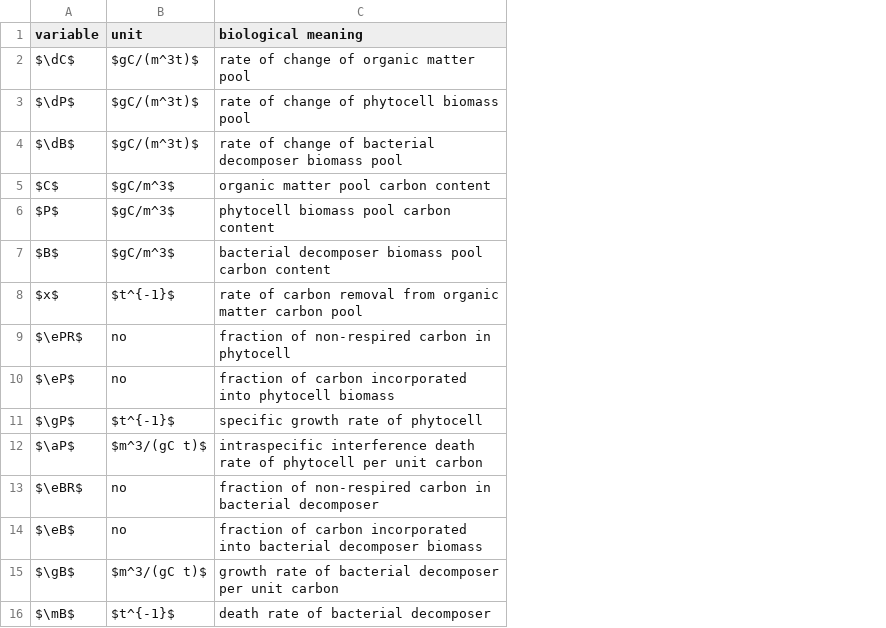
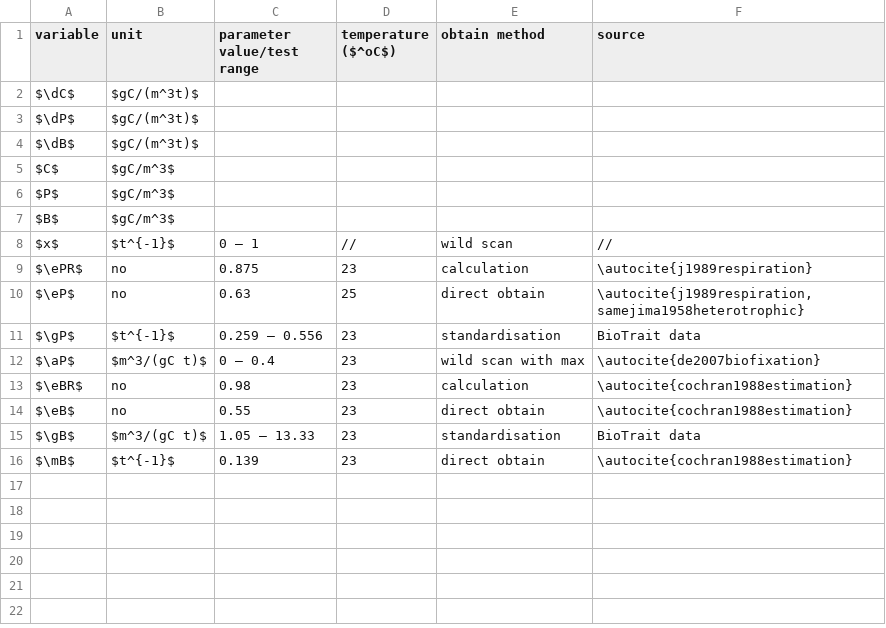
Before and after one commit to ph-u/PhyBac_C-Capture, a CSV file: code/thesisSec/varTab.csv, drawn as a sheet; removed rows and columns are numbered as before the commit, all else as after; the diff names each change by its address in the sheet, - before the commit and + after, or states it on an @@ line.

Commit message:
var table

```diff
--- a/code/thesisSec/varTab.csv
+++ b/code/thesisSec/varTab.csv
-column C (biological meaning), rows 2-16: rate of change of organic matter pool | rate of change of phytocell biomass pool | rate of change of bacterial decomposer biomass pool | organic matter pool carbon content | phytocell biomass pool carbon content | bacterial decomposer biomass pool carbon content | rate of carbon removal from organic matter carbon pool | fraction of non-respired carbon in phytocell | fraction of carbon incorporated into phytocell biomass | specific growth rate of phytocell | intraspecific interference death rate of phytocell per unit carbon | fraction of non-respired carbon in bacterial decomposer | fraction of carbon incorporated into bacterial decomposer biomass | growth rate of bacterial decomposer per unit carbon | death rate of bacterial decomposer
+column C (parameter value/test range), rows 8-16: 0 – 1 | 0.875 | 0.63 | 0.259 – 0.556 | 0 – 0.4 | 0.98 | 0.55 | 1.05 – 13.33 | 0.139
+column D (temperature ($^oC$)), rows 8-16: // | 23 | 25 | 23 | 23 | 23 | 23 | 23 | 23
+column E (obtain method), rows 8-16: wild scan | calculation | direct obtain | standardisation | wild scan with max | calculation | direct obtain | standardisation | direct obtain
+column F (source), rows 8-16: // | \autocite{j1989respiration} | \autocite{j1989respiration,samejima1958heterotrophic} | BioTrait data | \autocite{de2007biofixation} | \autocite{cochran1988estimation} | \autocite{cochran1988estimation} | BioTrait data | \autocite{cochran1988estimation}
```
